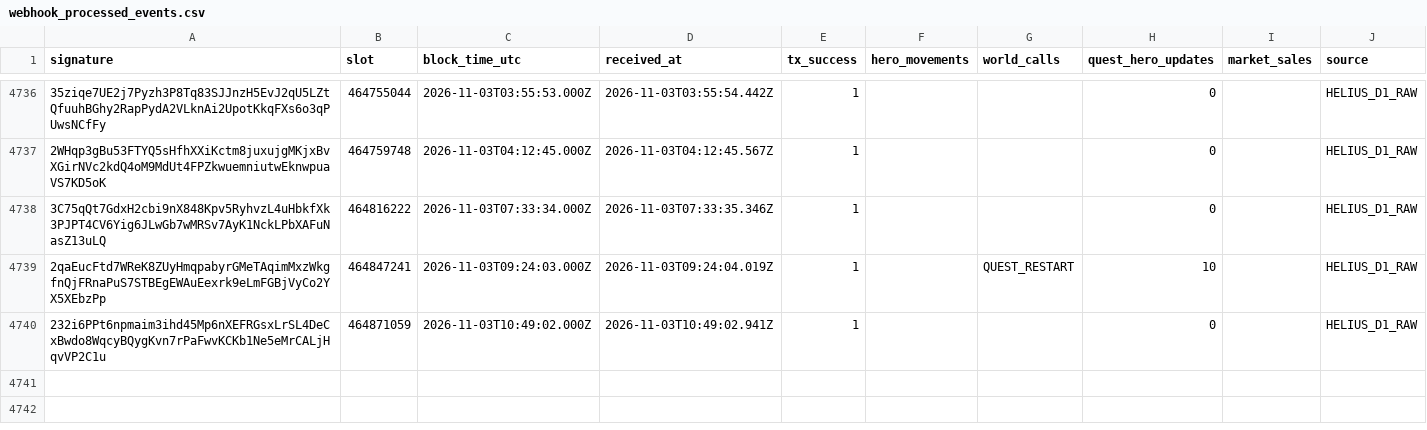
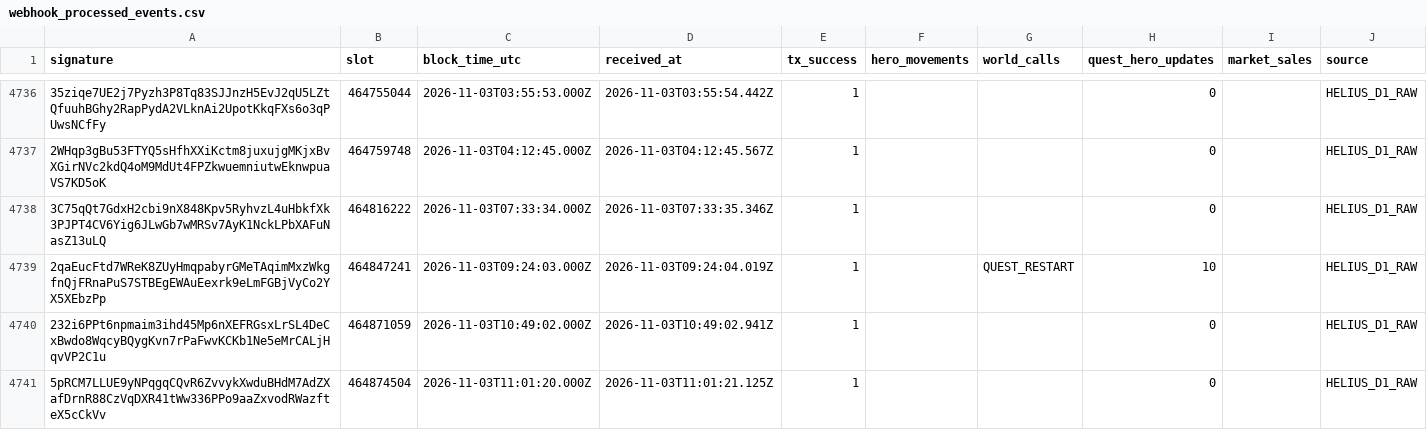
Before and after one commit to cjohnsongh/guild-saga-analytics, a CSV file: data/state/webhook_processed_events.csv, drawn as a sheet; only a part is shown, gaps mark what is left out; the diff names each change by its address in the sheet, - before the commit and + after, or states it on an @@ line.

```diff
--- a/data/state/webhook_processed_events.csv
+++ b/data/state/webhook_processed_events.csv
+row 4741: 5pRCM7LLUE9yNPqgqCQvR6ZvvykXwduBHdM7AdZXafDrnR88CzVqDXR41tWw336PPo9aaZxvodRWazfteX5cCkVv | 464874504 | 2026-11-03T11:01:20.000Z | 2026-11-03T11:01:21.125Z | 1 |  |  | 0 |  | HELIUS_D1_RAW
```
Also changed, not shown: 5 other files.
